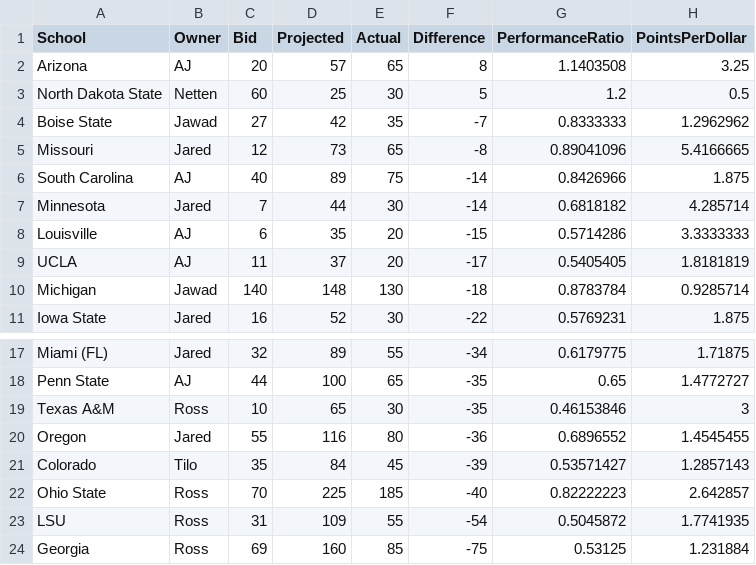
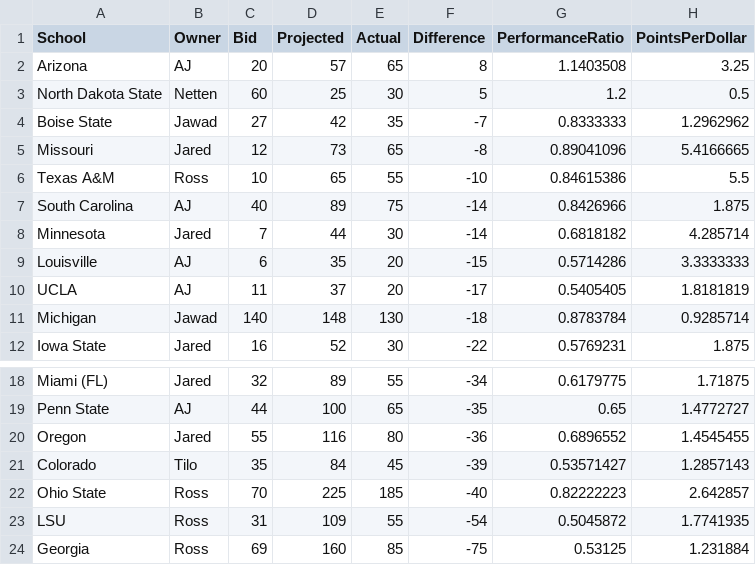
Before and after one commit to zo0o0ot/draft-scorer-nfl, a CSV file: leagify-result-stats/2025/2025LeagifySchoolStats.csv, drawn as a sheet; only a part is shown, gaps mark what is left out.

Commit message:
Pick 51: 🏈Nic Scourton🏈 from Texas A&M gives 25 points to 👉Ross👈 via Trade

```diff
--- a/leagify-result-stats/2025/2025LeagifySchoolStats.csv
+++ b/leagify-result-stats/2025/2025LeagifySchoolStats.csv
@@ -5,2 +5,3 @@ Boise State,Jawad,27,42,35,-7,0.8333333,1.2962962
 Missouri,Jared,12,73,65,-8,0.89041096,5.4166665
+Texas A&M,Ross,10,65,55,-10,0.84615386,5.5
 South Carolina,AJ,40,89,75,-14,0.8426966,1.875
@@ -18,3 +19,2 @@ Miami (FL),Jared,32,89,55,-34,0.6179775,1.71875
 Penn State,AJ,44,100,65,-35,0.65,1.4772727
-Texas A&M,Ross,10,65,30,-35,0.46153846,3
 Oregon,Jared,55,116,80,-36,0.6896552,1.4545455
```
Also changed, not shown: leagify-result-stats/2025/2025DraftPointsBySchool.csv, 3 other files.
